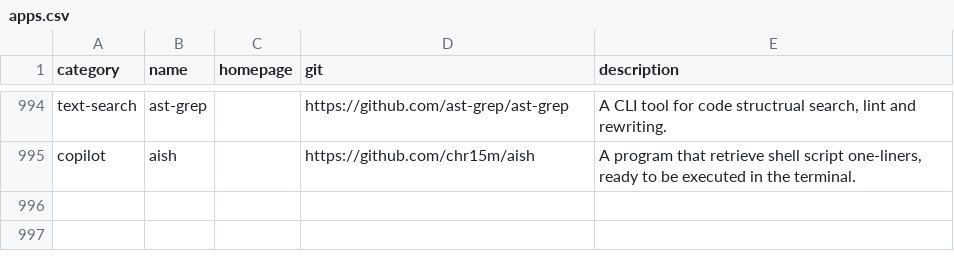
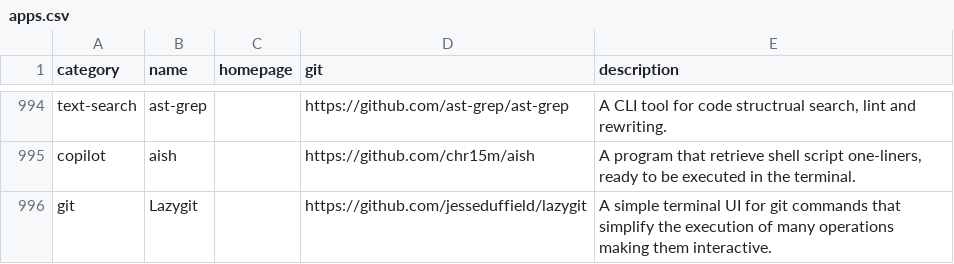
Before and after one commit to toolleeo/cli-apps, a CSV file: data/apps.csv, drawn as a sheet; only a part is shown, gaps mark what is left out; the diff names each change by its address in the sheet, - before the commit and + after, or states it on an @@ line.

Commit message:
Added Lazygit - thanks to Tom Bottom

```diff
--- a/data/apps.csv
+++ b/data/apps.csv
+row 996: git | Lazygit |  | https://github.com/jesseduffield/lazygit | A simple terminal UI for git commands that simplify the execution of many operations making them interactive.
```
Also changed, not shown: 1 other file.
